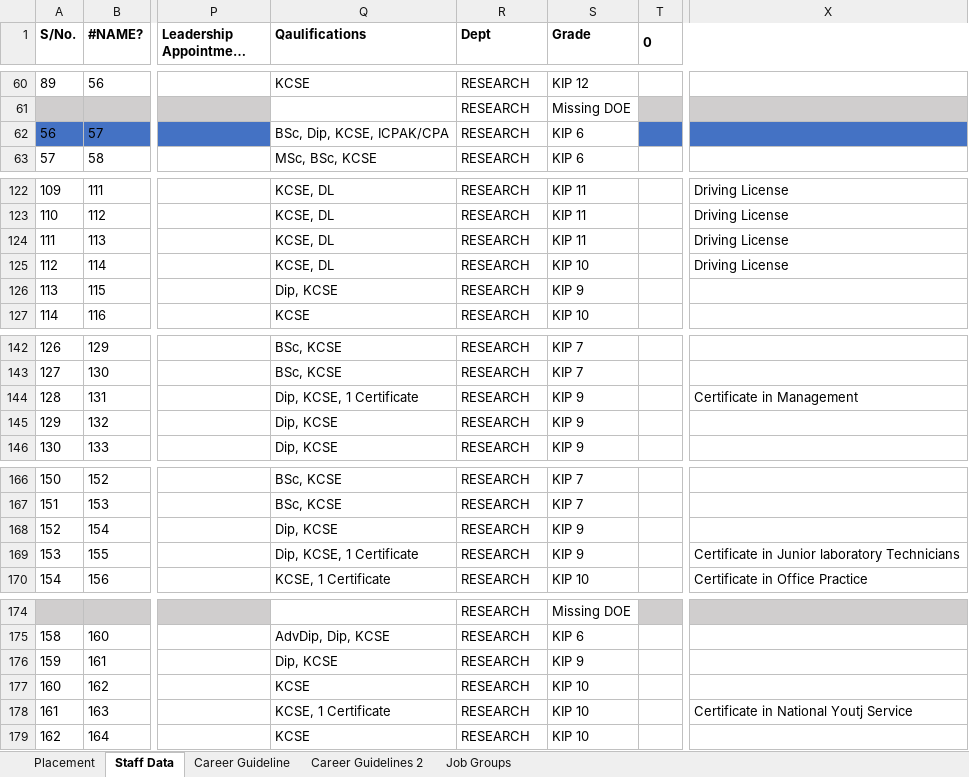
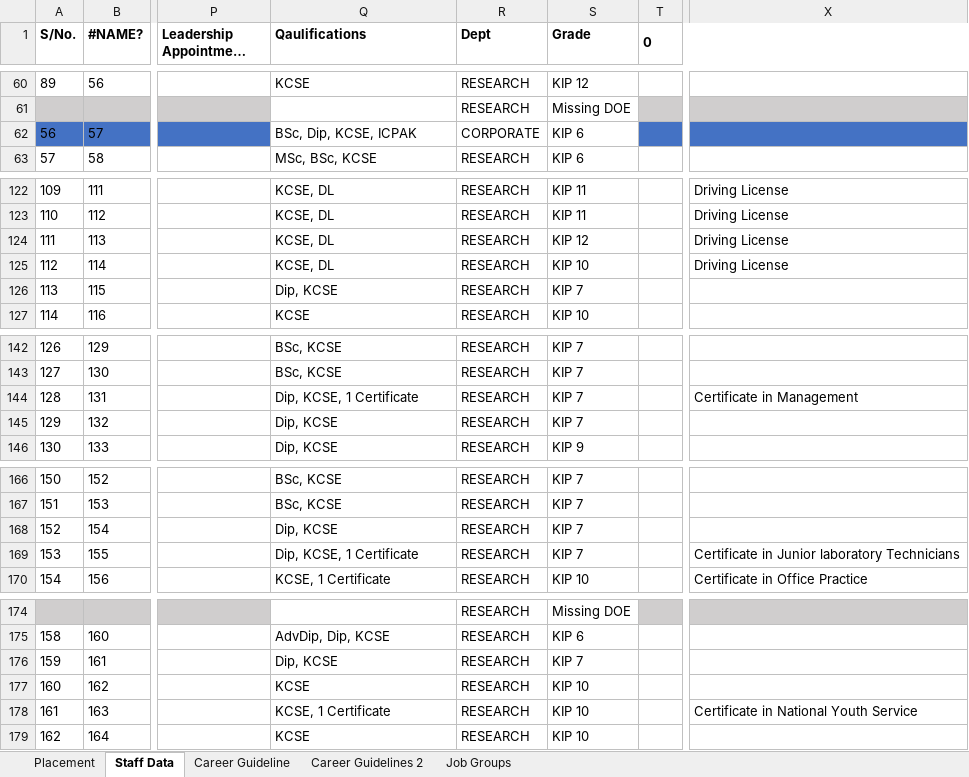
Before and after one commit to MwauraPatrick/DSAS, an Excel workbook: Projects/HR/placement (1)/Copy of staff establishment as June 2026_HR input (6) (Autosaved).xlsm, sheet Staff Data, drawn as a sheet; only a part is shown, gaps mark what is left out; long unchanged cells end in …; values as stored, in another font and other column widths than the file's, no borders; the diff covers the shown part only; the diff names each change by its address in the sheet, - before the commit and + after, or states it on an @@ line.

```diff
--- a/Projects/HR/placement (1)/Copy of staff establishment as June 2026_HR input (6) (Autosaved).xlsm (sheet Staff Data)
+++ b/Projects/HR/placement (1)/Copy of staff establishment as June 2026_HR input (6) (Autosaved).xlsm (sheet Staff Data)
-Q62 (Qaulifications): BSc, Dip, KCSE, ICPAK/CPA
+Q62 (Qaulifications): BSc, Dip, KCSE, ICPAK
-R62 (Dept): RESEARCH
+R62 (Dept): CORPORATE
-S124 (Grade): KIP 11
+S124 (Grade): KIP 12
-S126 (Grade): KIP 9
+S126 (Grade): KIP 7
-S144:S145 (Grade): KIP 9
+S144:S145 (Grade): KIP 7
-S168:S169 (Grade): KIP 9
+S168:S169 (Grade): KIP 7
-S176 (Grade): KIP 9
+S176 (Grade): KIP 7
-X178: Certificate in National Youtj Service
+X178: Certificate in National Youth Service
```
Also changed, not shown: 21 edited cells elsewhere in this sheet, sheet Career Guidelines 2, 1 other file.
